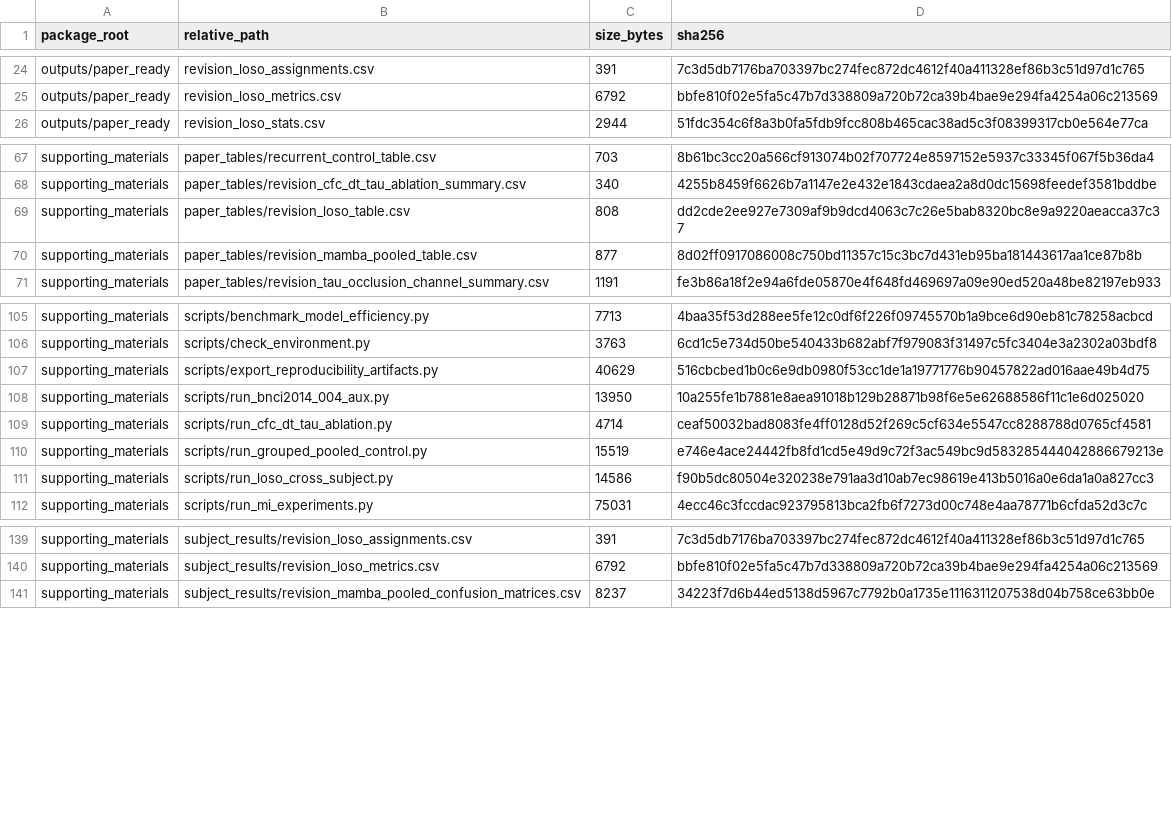
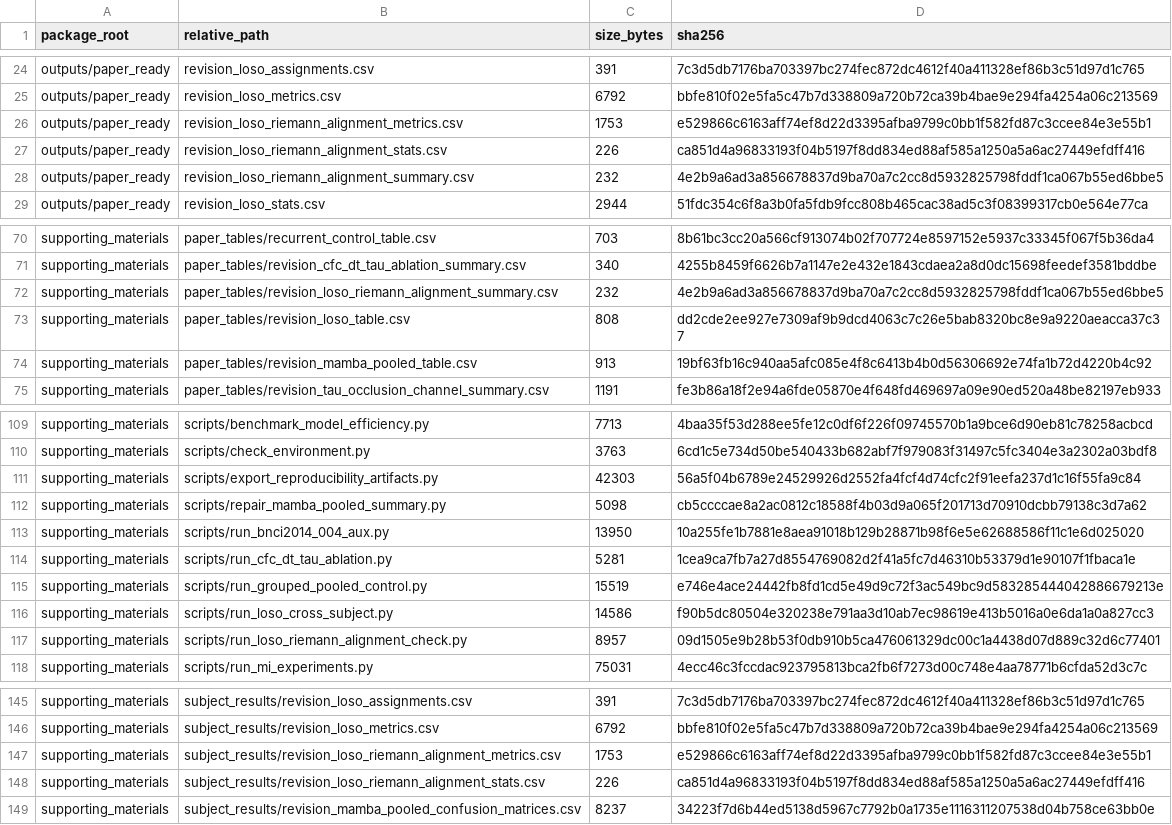
Before and after one commit to NJNAN/temporal-adaptivity-mi-eeg, a CSV file: supporting_materials/reproducibility/artifact_manifest.csv, drawn as a sheet; only a part is shown, gaps mark what is left out; the diff covers the shown part only.

Commit message:
Add experiment integrity remediation checks

```diff
--- a/supporting_materials/reproducibility/artifact_manifest.csv
+++ b/supporting_materials/reproducibility/artifact_manifest.csv
@@ -25,2 +25,5 @@ outputs/paper_ready,revision_loso_assignments.csv,391,7c3d5db7176ba703397bc274fe
 outputs/paper_ready,revision_loso_metrics.csv,6792,bbfe810f02e5fa5c47b7d338809a720b72ca39b4bae9e294fa4254a06c213569
+outputs/paper_ready,revision_loso_riemann_alignment_metrics.csv,1753,e529866c6163aff74ef8d22d3395afba9799c0bb1f582fd87c3ccee84e3e55b1
+outputs/paper_ready,revision_loso_riemann_alignment_stats.csv,226,ca851d4a96833193f04b5197f8dd834ed88af585a1250a5a6ac27449efdff416
+outputs/paper_ready,revision_loso_riemann_alignment_summary.csv,232,4e2b9a6ad3a856678837d9ba70a7c2cc8d5932825798fddf1ca067b55ed6bbe5
 outputs/paper_ready,revision_loso_stats.csv,2944,51fdc354c6f8a3b0fa5fdb9fcc808b465cac38ad5c3f08399317cb0e564e77ca
@@ -68,4 +71,5 @@ supporting_materials,paper_tables/recurrent_control_table.csv,703,8b61bc3cc20a56
 supporting_materials,paper_tables/revision_cfc_dt_tau_ablation_summary.csv,340,4255b8459f6626b7a1147e2e432e1843cdaea2a8d0dc15698feedef3581bddbe
+supporting_materials,paper_tables/revision_loso_riemann_alignment_summary.csv,232,4e2b9a6ad3a856678837d9ba70a7c2cc8d5932825798fddf1ca067b55ed6bbe5
 supporting_materials,paper_tables/revision_loso_table.csv,808,dd2cde2ee927e7309af9b9dcd4063c7c26e5bab8320bc8e9a9220aeacca37c37
-supporting_materials,paper_tables/revision_mamba_pooled_table.csv,877,8d02ff0917086008c750bd11357c15c3bc7d431eb95ba181443617aa1ce87b8b
+supporting_materials,paper_tables/revision_mamba_pooled_table.csv,913,19bf63fb16c940aa5afc085e4f8c6413b4b0d56306692e74fa1b72d4220b4c92
 supporting_materials,paper_tables/revision_tau_occlusion_channel_summary.csv,1191,fe3b86a18f2e94a6fde05870e4f648fd469697a09e90ed520a48be82197eb933
@@ -106,7 +110,9 @@ supporting_materials,scripts/benchmark_model_efficiency.py,7713,4baa35f53d288ee5
 supporting_materials,scripts/check_environment.py,3763,6cd1c5e734d50be540433b682abf7f979083f31497c5fc3404e3a2302a03bdf8
-supporting_materials,scripts/export_reproducibility_artifacts.py,40629,516cbcbed1b0c6e9db0980f53cc1de1a19771776b90457822ad016aae49b4d75
+supporting_materials,scripts/export_reproducibility_artifacts.py,42303,56a5f04b6789e24529926d2552fa4fcf4d74cfc2f91eefa237d1c16f55fa9c84
+supporting_materials,scripts/repair_mamba_pooled_summary.py,5098,cb5ccccae8a2ac0812c18588f4b03d9a065f201713d70910dcbb79138c3d7a62
 supporting_materials,scripts/run_bnci2014_004_aux.py,13950,10a255fe1b7881e8aea91018b129b28871b98f6e5e62688586f11c1e6d025020
-supporting_materials,scripts/run_cfc_dt_tau_ablation.py,4714,ceaf50032bad8083fe4ff0128d52f269c5cf634e5547cc8288788d0765cf4581
+supporting_materials,scripts/run_cfc_dt_tau_ablation.py,5281,1cea9ca7fb7a27d8554769082d2f41a5fc7d46310b53379d1e90107f1fbaca1e
 supporting_materials,scripts/run_grouped_pooled_control.py,15519,e746e4ace24442fb8fd1cd5e49d9c72f3ac549bc9d583285444042886679213e
 supporting_materials,scripts/run_loso_cross_subject.py,14586,f90b5dc80504e320238e791aa3d10ab7ec98619e413b5016a0e6da1a0a827cc3
+supporting_materials,scripts/run_loso_riemann_alignment_check.py,8957,09d1505e9b28b53f0db910b5ca476061329dc00c1a4438d07d889c32d6c77401
 supporting_materials,scripts/run_mi_experiments.py,75031,4ecc46c3fccdac923795813bca2fb6f7273d00c748e4aa78771b6cfda52d3c7c
@@ -140,2 +146,4 @@ supporting_materials,subject_results/revision_loso_assignments.csv,391,7c3d5db71
 supporting_materials,subject_results/revision_loso_metrics.csv,6792,bbfe810f02e5fa5c47b7d338809a720b72ca39b4bae9e294fa4254a06c213569
+supporting_materials,subject_results/revision_loso_riemann_alignment_metrics.csv,1753,e529866c6163aff74ef8d22d3395afba9799c0bb1f582fd87c3ccee84e3e55b1
+supporting_materials,subject_results/revision_loso_riemann_alignment_stats.csv,226,ca851d4a96833193f04b5197f8dd834ed88af585a1250a5a6ac27449efdff416
 supporting_materials,subject_results/revision_mamba_pooled_confusion_matrices.csv,8237,34223f7d6b44ed5138d5967c7792b0a1735e1116311207538d04b758ce63bb0e
```
Also changed, not shown: 8 edited cells elsewhere in this file, supporting_materials/paper_tables/revision_mamba_pooled_table.csv, 15 other files.
